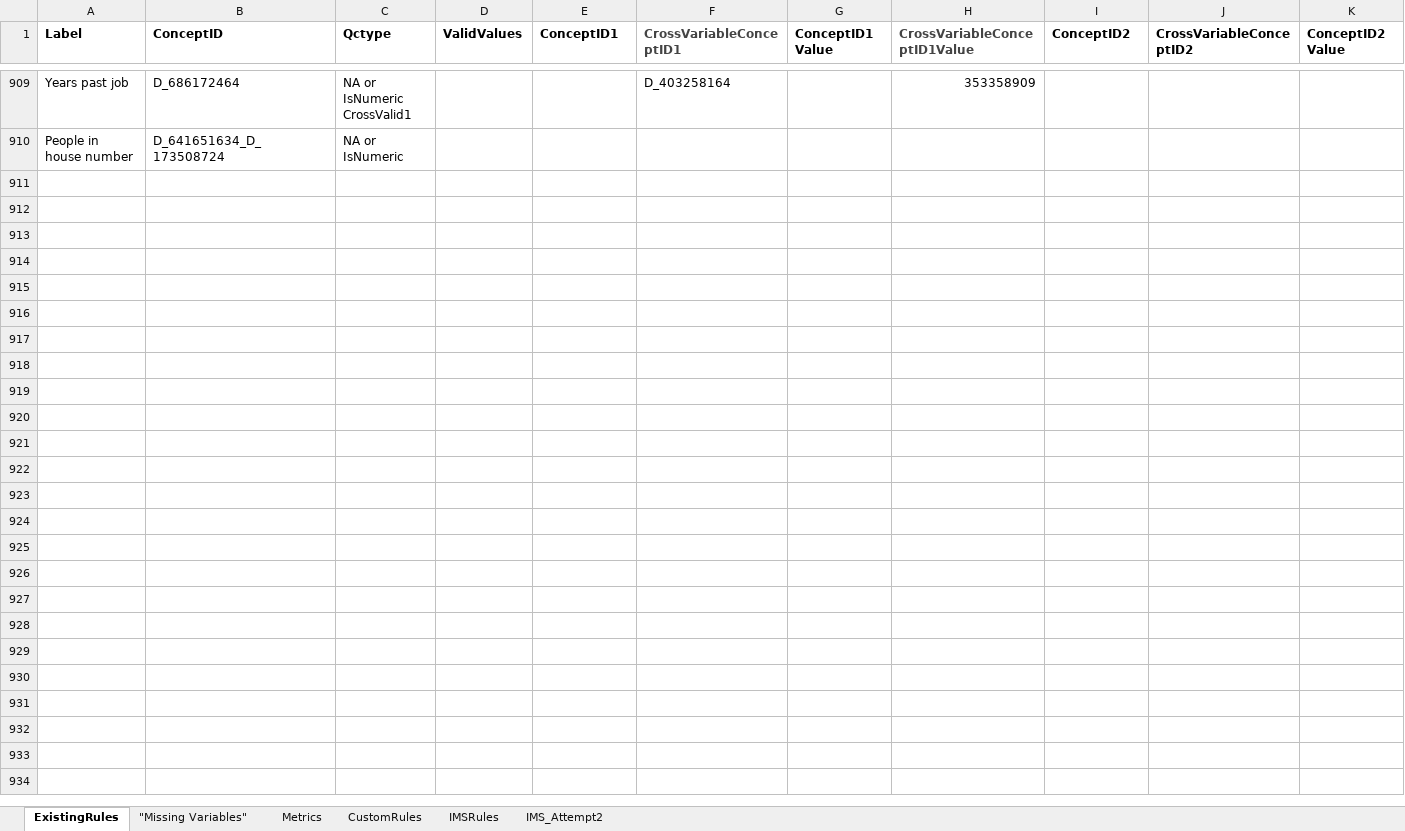
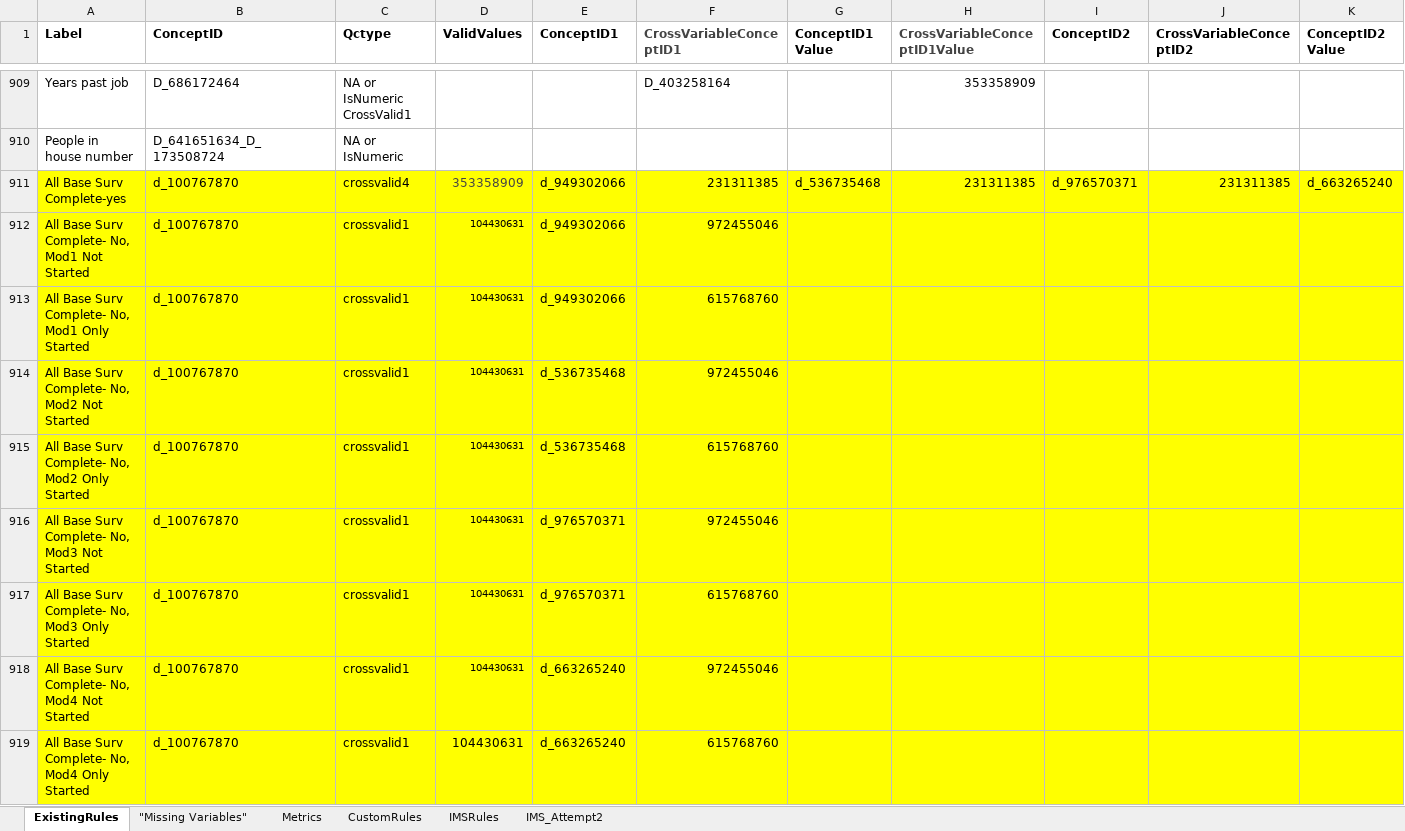
Before and after one commit to danielruss/qaqc_testing, an Excel workbook: qc_rules_module1.xlsx, sheet ExistingRules, drawn as a sheet; only a part is shown, gaps mark what is left out; values as stored, in another font and other column widths than the file's, no borders; rows hold the shown columns only; the diff names each change by its address in the sheet, - before the commit and + after, or states it on an @@ line.

```diff
--- a/qc_rules_module1.xlsx (sheet ExistingRules)
+++ b/qc_rules_module1.xlsx (sheet ExistingRules)
+row 911: All Base Surv Complete-yes | d_100767870 | crossvalid4 | 353358909 | d_949302066 | 231311385 | d_536735468 | 231311385 | d_976570371 | 231311385 | d_663265240
+row 912: All Base Surv Complete- No, Mod1 Not Started | d_100767870 | crossvalid1 | 104430631 | d_949302066 | 972455046
+row 913: All Base Surv Complete- No, Mod1 Only Started | d_100767870 | crossvalid1 | 104430631 | d_949302066 | 615768760
+row 914: All Base Surv Complete- No, Mod2 Not Started | d_100767870 | crossvalid1 | 104430631 | d_536735468 | 972455046
+row 915: All Base Surv Complete- No, Mod2 Only Started | d_100767870 | crossvalid1 | 104430631 | d_536735468 | 615768760
+row 916: All Base Surv Complete- No, Mod3 Not Started | d_100767870 | crossvalid1 | 104430631 | d_976570371 | 972455046
+row 917: All Base Surv Complete- No, Mod3 Only Started | d_100767870 | crossvalid1 | 104430631 | d_976570371 | 615768760
+row 918: All Base Surv Complete- No, Mod4 Not Started | d_100767870 | crossvalid1 | 104430631 | d_663265240 | 972455046
+row 919: All Base Surv Complete- No, Mod4 Only Started | d_100767870 | crossvalid1 | 104430631 | d_663265240 | 615768760
```
Also changed, not shown: qc_rules_biospecimen.xlsx.
